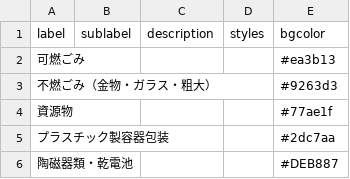
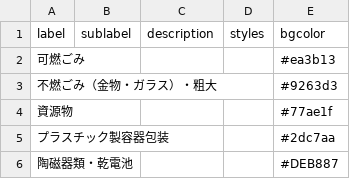
Before and after one commit to tcst55/5374, a CSV file: data/description.csv, drawn as a sheet.

Commit message:
Update description.csv

```diff
--- a/data/description.csv
+++ b/data/description.csv
@@ -2,3 +2,3 @@ label,sublabel,description,styles,bgcolor
 可燃ごみ,,,,#ea3b13
-不燃ごみ（金物・ガラス・粗大）,,,,#9263d3
+不燃ごみ（金物・ガラス）・粗大,,,,#9263d3
 資源物,,,,#77ae1f
```
